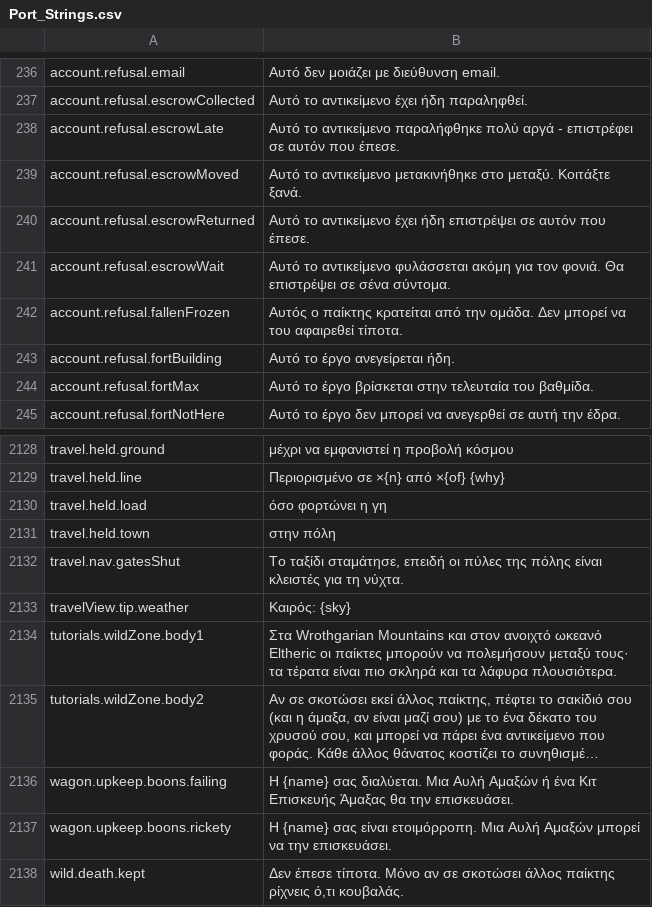
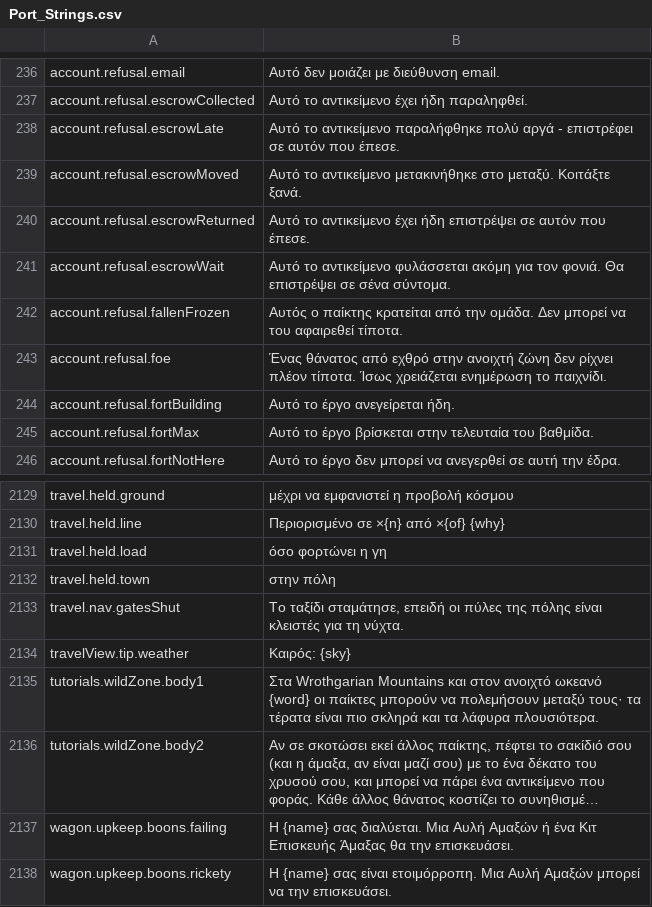
Before and after one commit to Hazerre/daggerfall-js-source, a CSV file: locales/el/Port_Strings.csv, drawn as a sheet; only a part is shown, gaps mark what is left out; the shorter side is filled out with more unchanged rows; long unchanged cells end in …; addresses are those after the commit; the diff names each change by its address in the sheet, - before the commit and + after, or states it on an @@ line.

```diff
--- a/locales/el/Port_Strings.csv
+++ b/locales/el/Port_Strings.csv
+row 243: account.refusal.foe | Ένας θάνατος από εχθρό στην ανοιχτή ζώνη δεν ρίχνει πλέον τίποτα. Ίσως χρειάζεται ενημέρωση το παιχνίδι.
-B2135: …ανοιχτό ωκεανό Eltheric οι παίκτες…
+B2135: …ανοιχτό ωκεανό {word} οι παίκτες…
```
Also changed, not shown: locales/bg/Port_Strings.csv, locales/ja/Port_Strings.csv, 51 other files.
